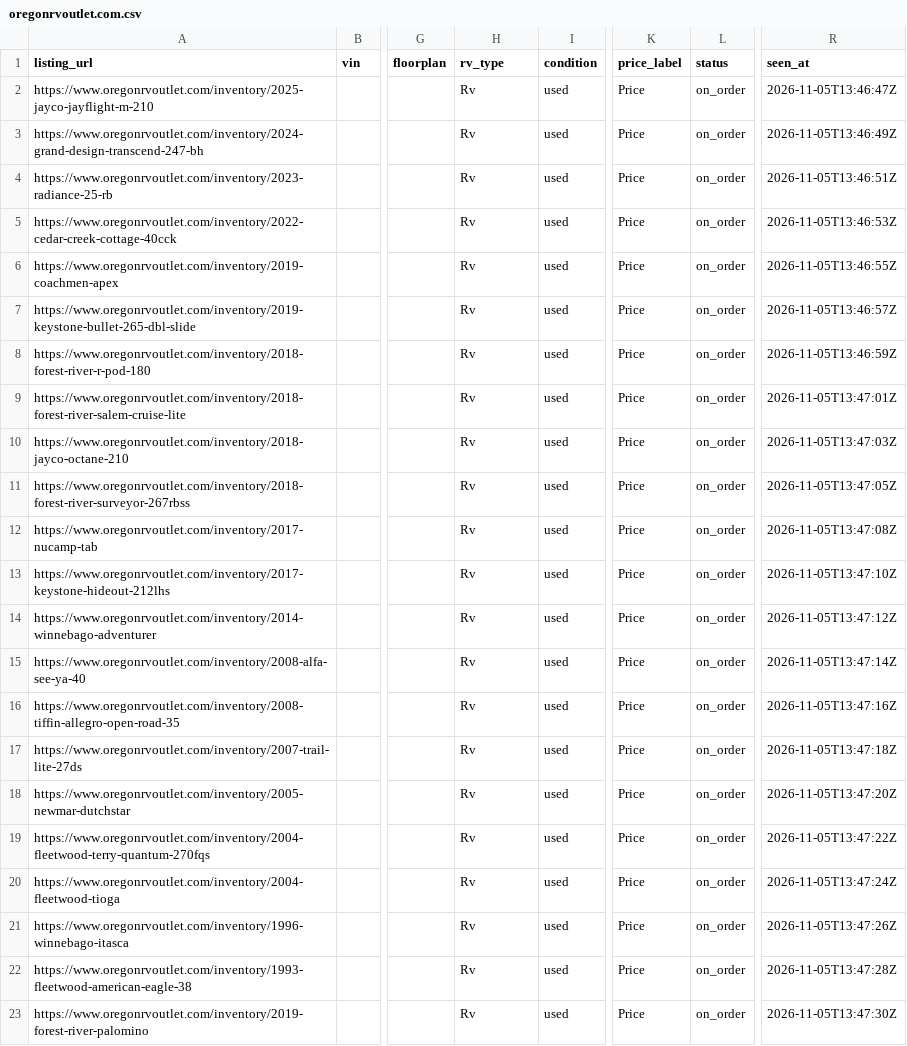
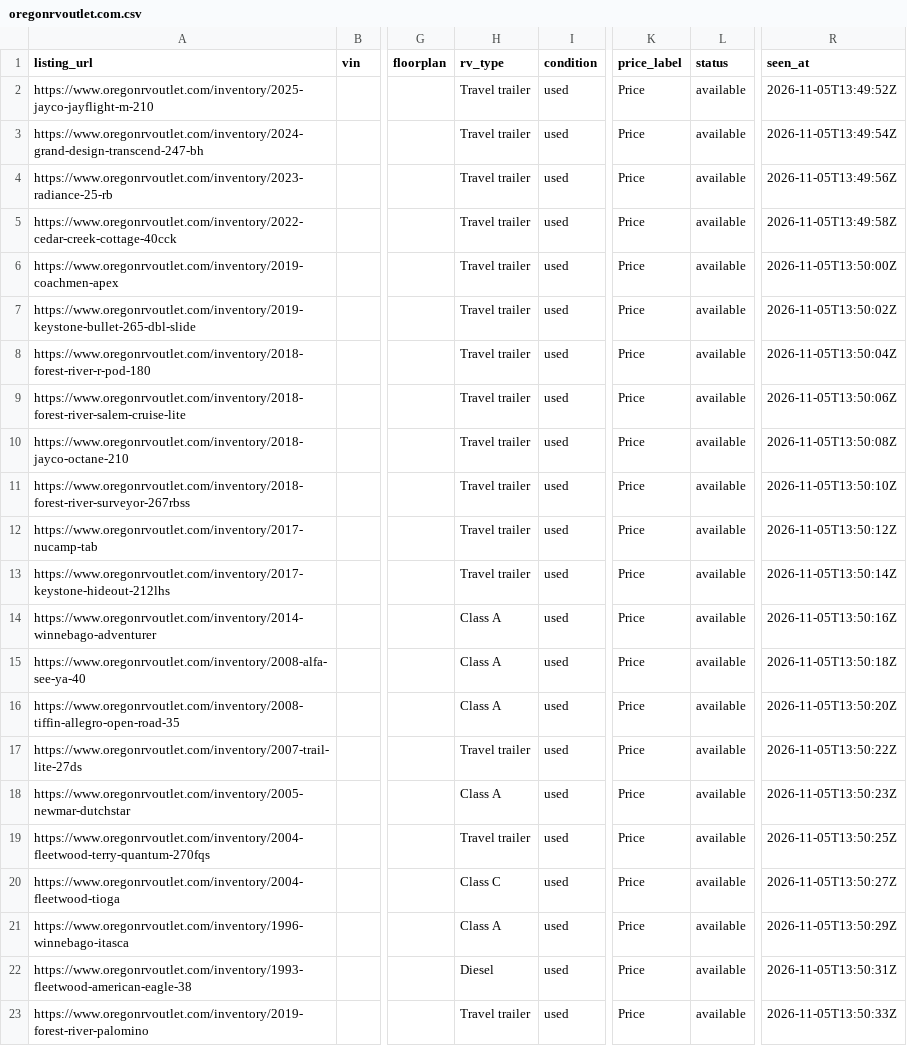
Before and after one commit to MatchRV/AI-RV-Marketplace-Infrastructure-, a CSV file: lib/agent-core/data/harvest-devin/OR/oregonrvoutlet.com.csv, drawn as a sheet; only a part is shown, gaps mark what is left out; the diff covers the shown part only; the diff names each change by its address in the sheet, - before the commit and + after, or states it on an @@ line.

```diff
--- a/lib/agent-core/data/harvest-devin/OR/oregonrvoutlet.com.csv
+++ b/lib/agent-core/data/harvest-devin/OR/oregonrvoutlet.com.csv
-H2:H13 (rv_type): Rv
+H2:H13 (rv_type): Travel trailer
-L2:L23 (status): on_order
+L2:L23 (status): available
-R2 (seen_at): 2026-11-05T13:46:47Z
+R2 (seen_at): 2026-11-05T13:49:52Z
-R3 (seen_at): 2026-11-05T13:46:49Z
+R3 (seen_at): 2026-11-05T13:49:54Z
-R4 (seen_at): 2026-11-05T13:46:51Z
+R4 (seen_at): 2026-11-05T13:49:56Z
-R5 (seen_at): 2026-11-05T13:46:53Z
+R5 (seen_at): 2026-11-05T13:49:58Z
-R6 (seen_at): 2026-11-05T13:46:55Z
+R6 (seen_at): 2026-11-05T13:50:00Z
-R7 (seen_at): 2026-11-05T13:46:57Z
+R7 (seen_at): 2026-11-05T13:50:02Z
-R8 (seen_at): 2026-11-05T13:46:59Z
+R8 (seen_at): 2026-11-05T13:50:04Z
-R9 (seen_at): 2026-11-05T13:47:01Z
+R9 (seen_at): 2026-11-05T13:50:06Z
-R10 (seen_at): 2026-11-05T13:47:03Z
+R10 (seen_at): 2026-11-05T13:50:08Z
-R11 (seen_at): 2026-11-05T13:47:05Z
+R11 (seen_at): 2026-11-05T13:50:10Z
-R12 (seen_at): 2026-11-05T13:47:08Z
+R12 (seen_at): 2026-11-05T13:50:12Z
-R13 (seen_at): 2026-11-05T13:47:10Z
+R13 (seen_at): 2026-11-05T13:50:14Z
-H14:H16 (rv_type): Rv
+H14:H16 (rv_type): Class A
-R14 (seen_at): 2026-11-05T13:47:12Z
+R14 (seen_at): 2026-11-05T13:50:16Z
-R15 (seen_at): 2026-11-05T13:47:14Z
+R15 (seen_at): 2026-11-05T13:50:18Z
-R16 (seen_at): 2026-11-05T13:47:16Z
+R16 (seen_at): 2026-11-05T13:50:20Z
-H17 (rv_type): Rv
+H17 (rv_type): Travel trailer
-R17 (seen_at): 2026-11-05T13:47:18Z
+R17 (seen_at): 2026-11-05T13:50:22Z
-H18 (rv_type): Rv
+H18 (rv_type): Class A
-R18 (seen_at): 2026-11-05T13:47:20Z
+R18 (seen_at): 2026-11-05T13:50:23Z
-H19 (rv_type): Rv
+H19 (rv_type): Travel trailer
-R19 (seen_at): 2026-11-05T13:47:22Z
+R19 (seen_at): 2026-11-05T13:50:25Z
-H20 (rv_type): Rv
+H20 (rv_type): Class C
-R20 (seen_at): 2026-11-05T13:47:24Z
+R20 (seen_at): 2026-11-05T13:50:27Z
-H21 (rv_type): Rv
+H21 (rv_type): Class A
-R21 (seen_at): 2026-11-05T13:47:26Z
+R21 (seen_at): 2026-11-05T13:50:29Z
-H22 (rv_type): Rv
+H22 (rv_type): Diesel
-R22 (seen_at): 2026-11-05T13:47:28Z
+R22 (seen_at): 2026-11-05T13:50:31Z
-H23 (rv_type): Rv
+H23 (rv_type): Travel trailer
-R23 (seen_at): 2026-11-05T13:47:30Z
+R23 (seen_at): 2026-11-05T13:50:33Z
```
Also changed, not shown: 3 removed rows and 21 edited cells elsewhere in this file, lib/agent-core/data/harvest-devin/OR/dealers.csv, 1 other file.
